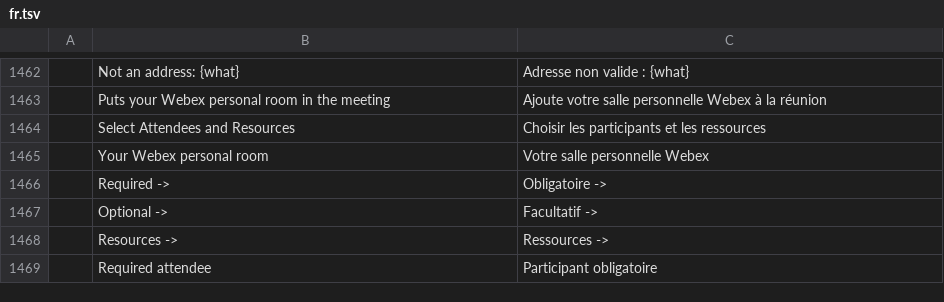
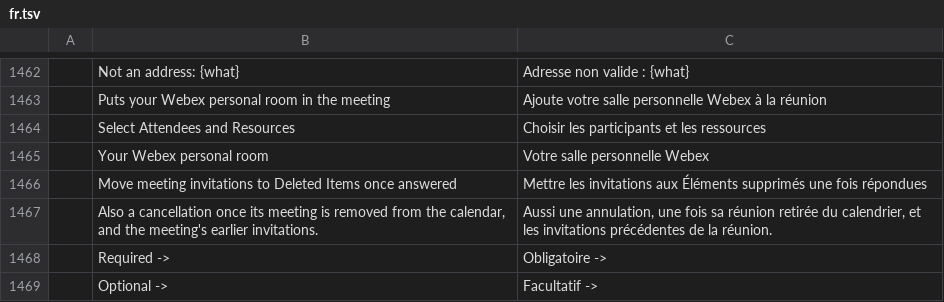
Before and after one commit to dgaudin/quatrelle, a TSV file: crates/ui-egui/src/i18n/fr.tsv, drawn as a sheet; only a part is shown, gaps mark what is left out; the shorter side is filled out with more unchanged rows; the diff names each change by its address in the sheet, - before the commit and + after, or states it on an @@ line.

```diff
--- a/crates/ui-egui/src/i18n/fr.tsv
+++ b/crates/ui-egui/src/i18n/fr.tsv
+row 1466:  | Move meeting invitations to Deleted Items once answered | Mettre les invitations aux Éléments supprimés une fois répondues
+row 1467:  | Also a cancellation once its meeting is removed from the calendar, and the meeting's earlier invitations. | Aussi une annulation, une fois sa réunion retirée du calendrier, et les invitations précédentes de la réunion.
```
Also changed, not shown: crates/ui-egui/src/i18n/it.tsv, crates/ui-egui/src/i18n/ko.tsv, 11 other files.
